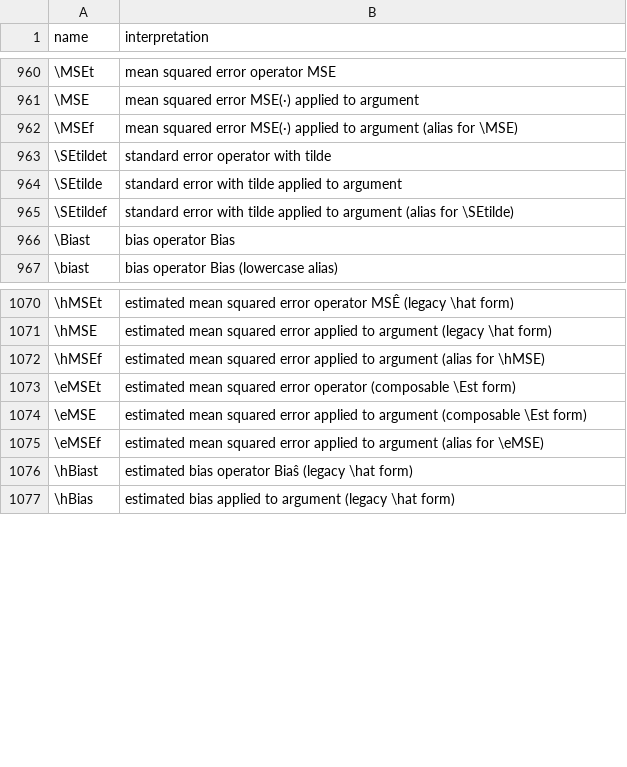
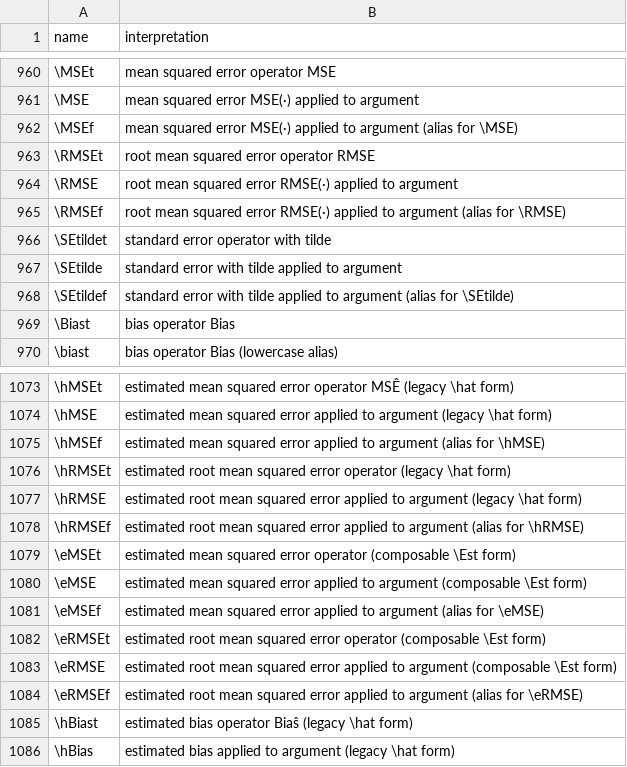
Before and after one commit to Morrison-Lab/macros, a TSV file: interpretations.tsv, drawn as a sheet; only a part is shown, gaps mark what is left out.

```diff
--- a/interpretations.tsv
+++ b/interpretations.tsv
@@ -962,2 +962,5 @@ name	interpretation
 \MSEf	mean squared error MSE(·) applied to argument (alias for \MSE)
+\RMSEt	root mean squared error operator RMSE
+\RMSE	root mean squared error RMSE(·) applied to argument
+\RMSEf	root mean squared error RMSE(·) applied to argument (alias for \RMSE)
 \SEtildet	standard error operator with tilde
@@ -1072,2 +1075,5 @@ name	interpretation
 \hMSEf	estimated mean squared error applied to argument (alias for \hMSE)
+\hRMSEt	estimated root mean squared error operator (legacy \hat form)
+\hRMSE	estimated root mean squared error applied to argument (legacy \hat form)
+\hRMSEf	estimated root mean squared error applied to argument (alias for \hRMSE)
 \eMSEt	estimated mean squared error operator (composable \Est form)
@@ -1075,2 +1081,5 @@ name	interpretation
 \eMSEf	estimated mean squared error applied to argument (alias for \eMSE)
+\eRMSEt	estimated root mean squared error operator (composable \Est form)
+\eRMSE	estimated root mean squared error applied to argument (composable \Est form)
+\eRMSEf	estimated root mean squared error applied to argument (alias for \eRMSE)
 \hBiast	estimated bias operator Biaŝ (legacy \hat form)
```
Also changed, not shown: 1 other file.
